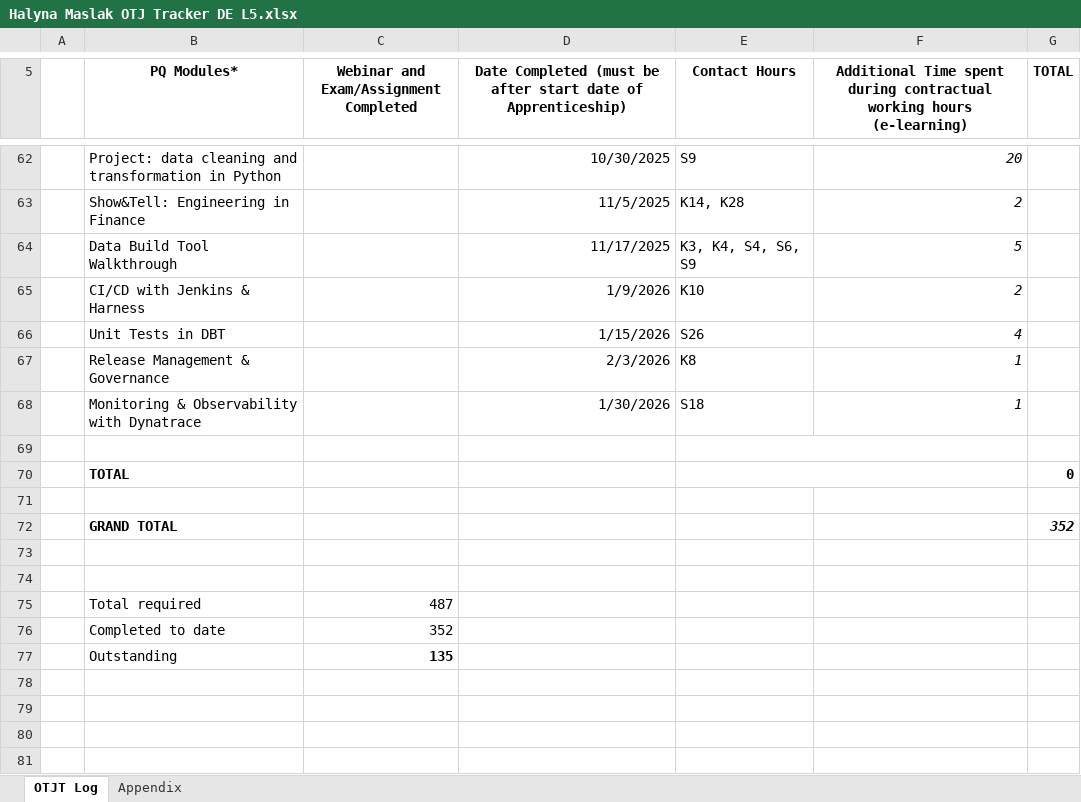
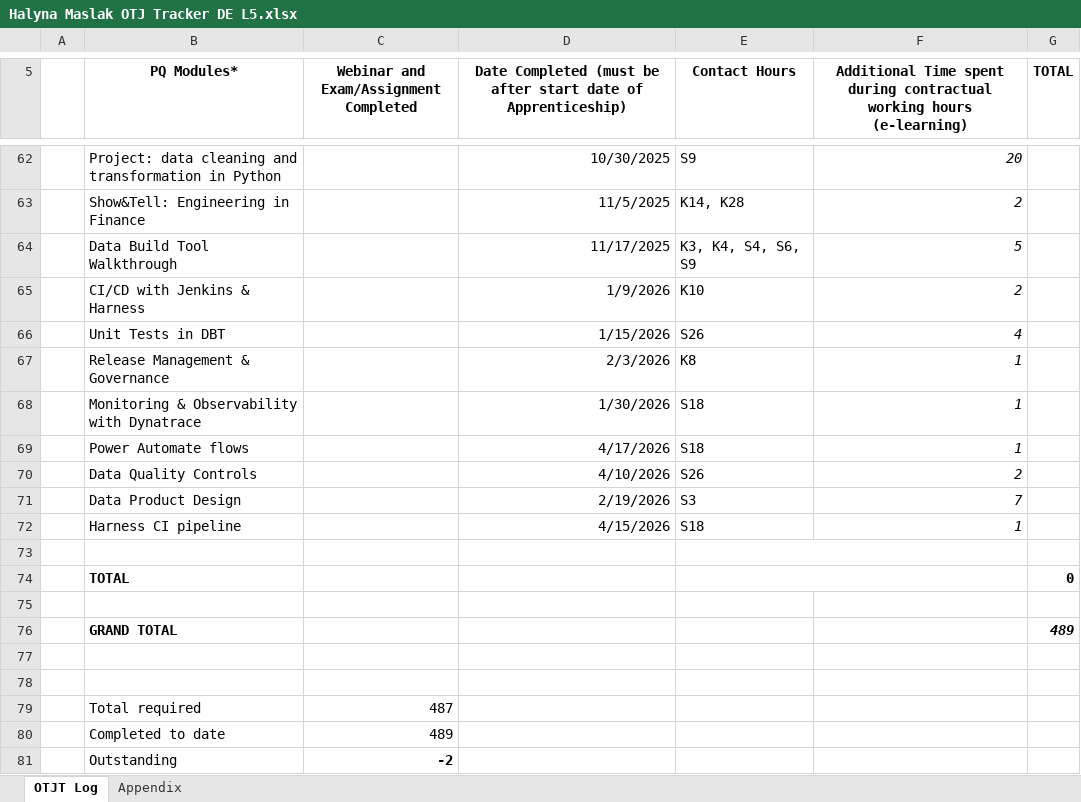
Before and after one commit to HalynaMaslak/Learning-Journal, an Excel workbook: Halyna Maslak OTJ Tracker DE L5.xlsx, sheet OTJT Log, drawn as a sheet; only a part is shown, gaps mark what is left out; values as stored, in another font and other column widths than the file's, no borders; addresses are those after the commit; the diff covers the shown part only; the diff names each change by its address in the sheet, - before the commit and + after, or states it on an @@ line.

Commit message:
Update OTJ tracker - April

```diff
--- a/Halyna Maslak OTJ Tracker DE L5.xlsx (sheet OTJT Log)
+++ b/Halyna Maslak OTJ Tracker DE L5.xlsx (sheet OTJT Log)
+row 69:  | Power Automate flows |  | 4/17/2026 | S18 | 1
+row 70:  | Data Quality Controls |  | 4/10/2026 | S26 | 2
+row 71:  | Data Product Design |  | 2/19/2026 | S3 | 7
+row 72:  | Harness CI pipeline |  | 4/15/2026 | S18 | 1
-G76 (TOTAL): 352
+G76 (TOTAL): 489
-C80: 352
+C80: 489
-C81: 135
+C81: -2
```
Also changed, not shown: 15 edited cells elsewhere in this sheet, formulas that keep their value.
